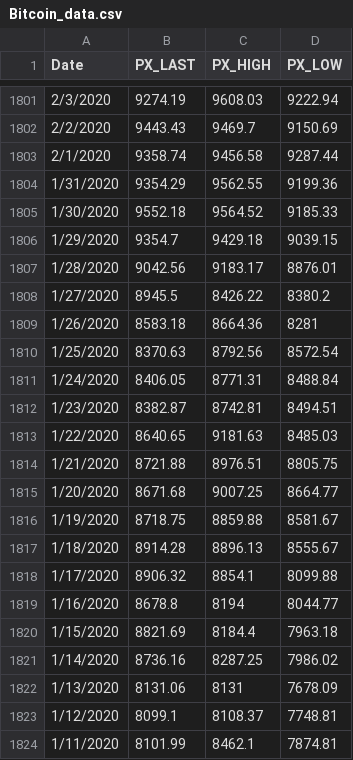
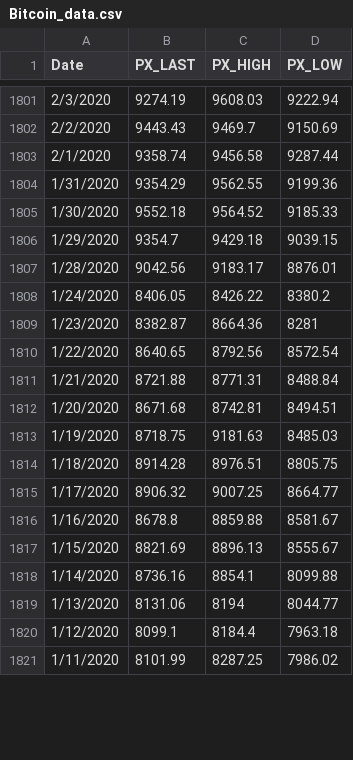
Before and after one commit to ShaneRand/project-4, a CSV file: Bitcoin_data.csv, drawn as a sheet; only a part is shown, gaps mark what is left out; the diff covers the shown part only.

Commit message:
removed null data

```diff
--- a/Bitcoin_data.csv
+++ b/Bitcoin_data.csv
@@ -1807,18 +1807,15 @@
 1/28/2020,9042.56,9183.17,8876.01
-1/27/2020,8945.5,8426.22,8380.2
-1/26/2020,8583.18,8664.36,8281
-1/25/2020,8370.63,8792.56,8572.54
-1/24/2020,8406.05,8771.31,8488.84
-1/23/2020,8382.87,8742.81,8494.51
-1/22/2020,8640.65,9181.63,8485.03
-1/21/2020,8721.88,8976.51,8805.75
-1/20/2020,8671.68,9007.25,8664.77
-1/19/2020,8718.75,8859.88,8581.67
-1/18/2020,8914.28,8896.13,8555.67
-1/17/2020,8906.32,8854.1,8099.88
-1/16/2020,8678.8,8194,8044.77
-1/15/2020,8821.69,8184.4,7963.18
-1/14/2020,8736.16,8287.25,7986.02
-1/13/2020,8131.06,8131,7678.09
-1/12/2020,8099.1,8108.37,7748.81
-1/11/2020,8101.99,8462.1,7874.81
+1/24/2020,8406.05,8426.22,8380.2
+1/23/2020,8382.87,8664.36,8281
+1/22/2020,8640.65,8792.56,8572.54
+1/21/2020,8721.88,8771.31,8488.84
+1/20/2020,8671.68,8742.81,8494.51
+1/19/2020,8718.75,9181.63,8485.03
+1/18/2020,8914.28,8976.51,8805.75
+1/17/2020,8906.32,9007.25,8664.77
+1/16/2020,8678.8,8859.88,8581.67
+1/15/2020,8821.69,8896.13,8555.67
+1/14/2020,8736.16,8854.1,8099.88
+1/13/2020,8131.06,8194,8044.77
+1/12/2020,8099.1,8184.4,7963.18
+1/11/2020,8101.99,8287.25,7986.02
```
Also changed, not shown: 20 edited cells elsewhere in this file.
